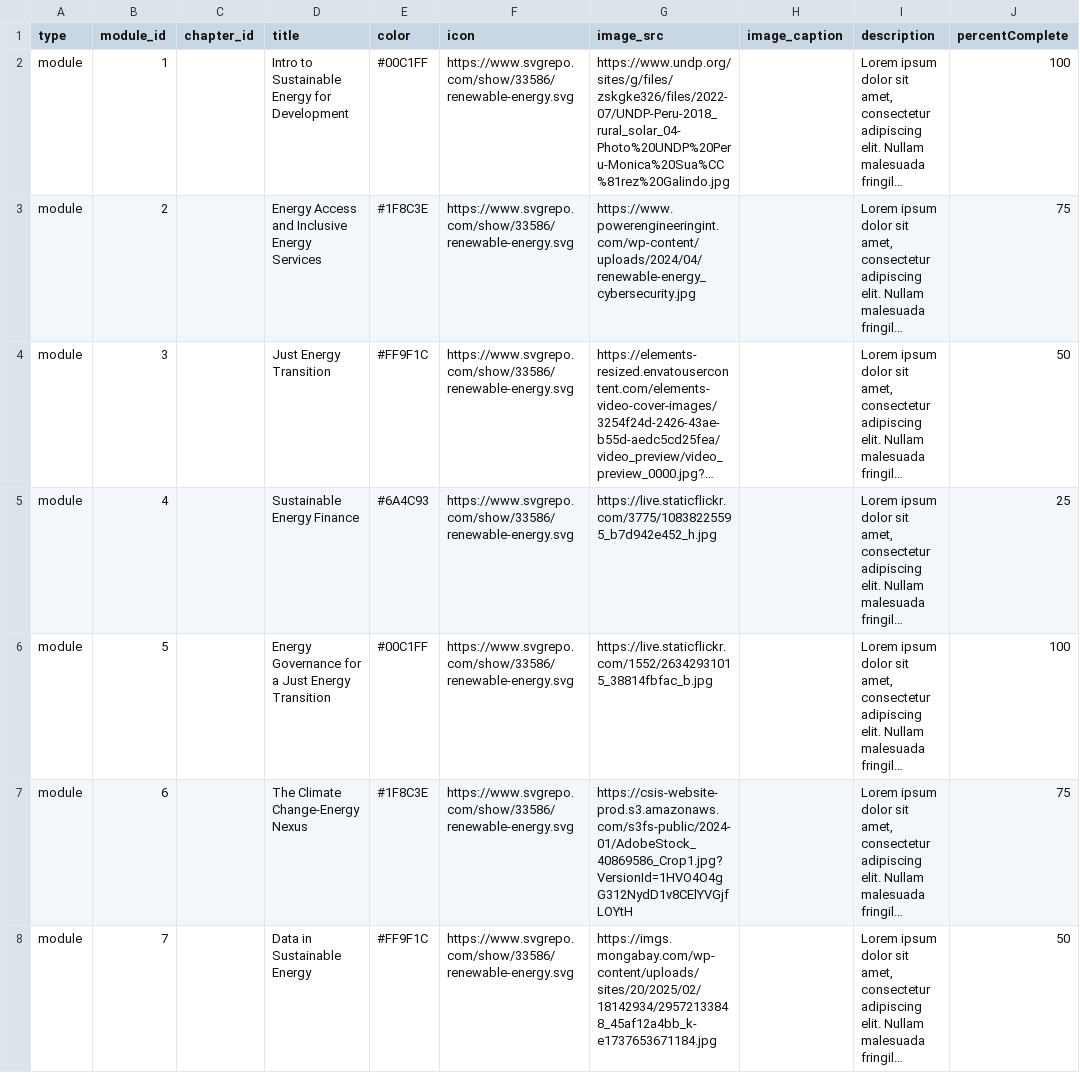
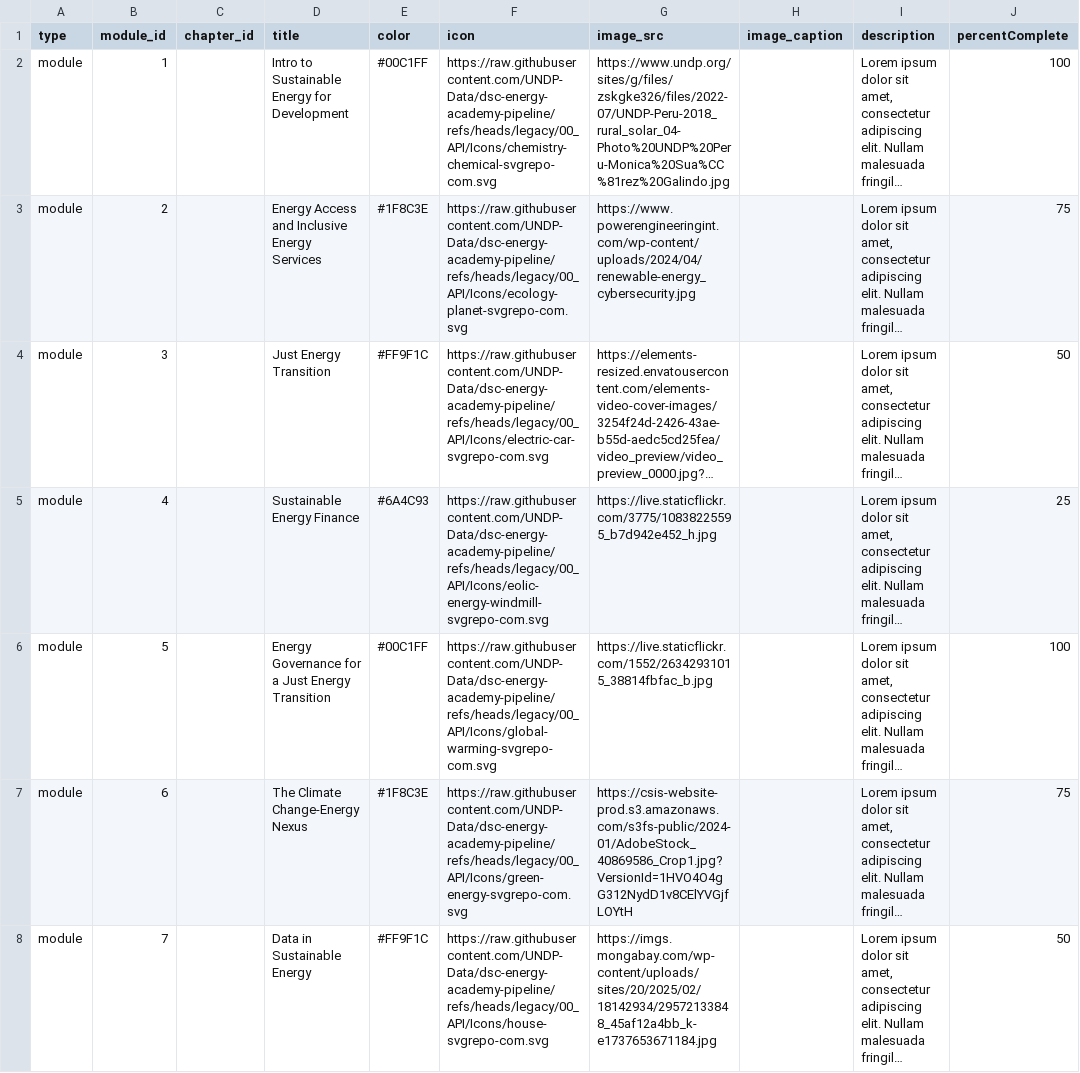
Before and after one commit to UNDP-Data/dsc-energy-academy-pipeline, a CSV file: 03_Inputs/Test Data/Module-Chapter-Details.csv, drawn as a sheet; only a part is shown; long unchanged cells end in …; the diff covers the shown part only; the diff names each change by its address in the sheet, - before the commit and + after, or states it on an @@ line.

Commit message:
update icons

```diff
--- a/03_Inputs/Test Data/Module-Chapter-Details.csv
+++ b/03_Inputs/Test Data/Module-Chapter-Details.csv
-F2 (icon): https://www.svgrepo.com/show/33586/renewable-energy.svg
+F2 (icon): https://raw.githubusercontent.com/UNDP-Data/dsc-energy-academy-pipeline/refs/heads/legacy/00_API/Icons/chemistry-chemical-svgrepo-com.svg
-F3 (icon): https://www.svgrepo.com/show/33586/renewable-energy.svg
+F3 (icon): https://raw.githubusercontent.com/UNDP-Data/dsc-energy-academy-pipeline/refs/heads/legacy/00_API/Icons/ecology-planet-svgrepo-com.svg
-F4 (icon): https://www.svgrepo.com/show/33586/renewable-energy.svg
+F4 (icon): https://raw.githubusercontent.com/UNDP-Data/dsc-energy-academy-pipeline/refs/heads/legacy/00_API/Icons/electric-car-svgrepo-com.svg
-F5 (icon): https://www.svgrepo.com/show/33586/renewable-energy.svg
+F5 (icon): https://raw.githubusercontent.com/UNDP-Data/dsc-energy-academy-pipeline/refs/heads/legacy/00_API/Icons/eolic-energy-windmill-svgrepo-com.svg
-F6 (icon): https://www.svgrepo.com/show/33586/renewable-energy.svg
+F6 (icon): https://raw.githubusercontent.com/UNDP-Data/dsc-energy-academy-pipeline/refs/heads/legacy/00_API/Icons/global-warming-svgrepo-com.svg
-F7 (icon): https://www.svgrepo.com/show/33586/renewable-energy.svg
+F7 (icon): https://raw.githubusercontent.com/UNDP-Data/dsc-energy-academy-pipeline/refs/heads/legacy/00_API/Icons/green-energy-svgrepo-com.svg
-F8 (icon): https://www.svgrepo.com/show/33586/renewable-energy.svg
+F8 (icon): https://raw.githubusercontent.com/UNDP-Data/dsc-energy-academy-pipeline/refs/heads/legacy/00_API/Icons/house-svgrepo-com.svg
```
Also changed, not shown: 34 edited cells elsewhere in this file, 2 other files.
